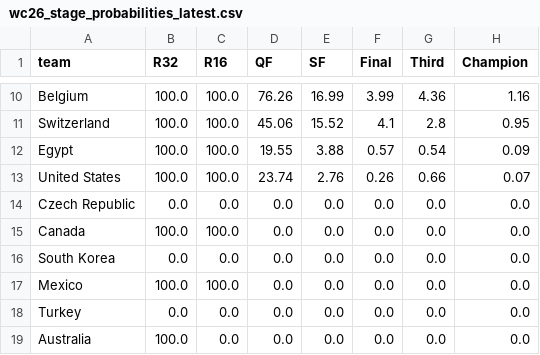
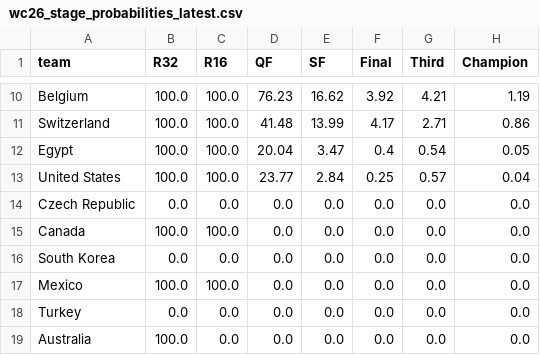
Before and after one commit to AntoniBI/Mundial-2026, a CSV file: outputs/wc26_stage_probabilities_latest.csv, drawn as a sheet; only a part is shown, gaps mark what is left out; the diff covers the shown part only; the diff names each change by its address in the sheet, - before the commit and + after, or states it on an @@ line.

```diff
--- a/outputs/wc26_stage_probabilities_latest.csv
+++ b/outputs/wc26_stage_probabilities_latest.csv
-D10 (QF): 76.26
+D10 (QF): 76.23
-E10 (SF): 16.99
+E10 (SF): 16.62
-F10 (Final): 3.99
+F10 (Final): 3.92
-G10 (Third): 4.36
+G10 (Third): 4.21
-H10 (Champion): 1.16
+H10 (Champion): 1.19
-D11 (QF): 45.06
+D11 (QF): 41.48
-E11 (SF): 15.52
+E11 (SF): 13.99
-F11 (Final): 4.1
+F11 (Final): 4.17
-G11 (Third): 2.8
+G11 (Third): 2.71
-H11 (Champion): 0.95
+H11 (Champion): 0.86
-D12 (QF): 19.55
+D12 (QF): 20.04
-E12 (SF): 3.88
+E12 (SF): 3.47
-F12 (Final): 0.57
+F12 (Final): 0.4
-H12 (Champion): 0.09
+H12 (Champion): 0.05
-D13 (QF): 23.74
+D13 (QF): 23.77
-E13 (SF): 2.76
+E13 (SF): 2.84
-F13 (Final): 0.26
+F13 (Final): 0.25
-G13 (Third): 0.66
+G13 (Third): 0.57
-H13 (Champion): 0.07
+H13 (Champion): 0.04
```
Also changed, not shown: 2 added rows, 2 removed rows and 26 edited cells elsewhere in this file, outputs/match_predictions_log.csv, outputs/wc26_stage_probabilities_live_2026-07-06.csv, 1 other file.
